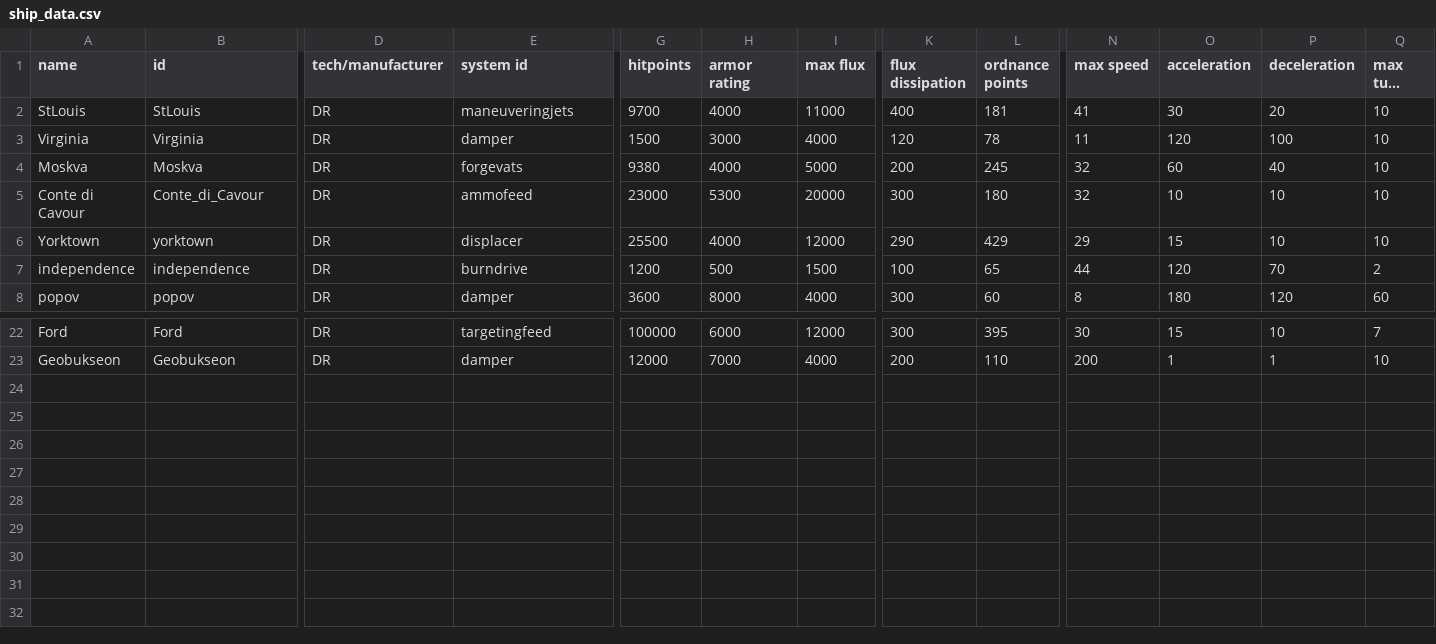
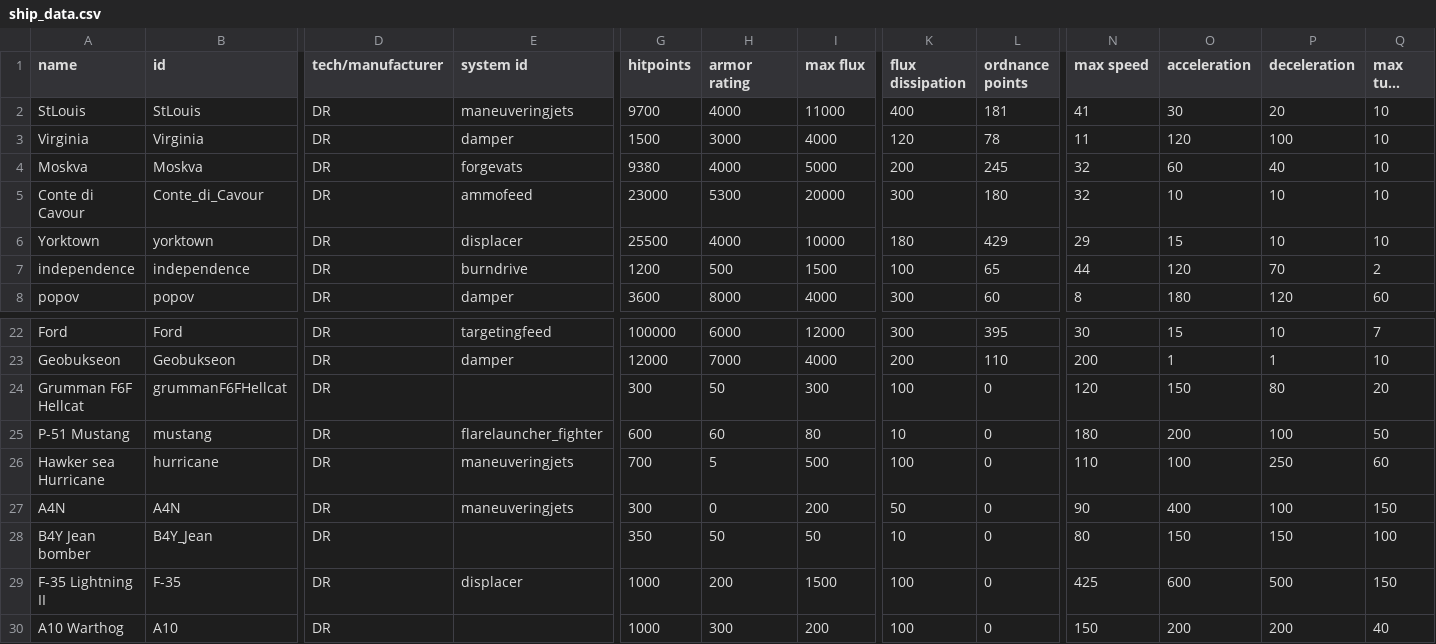
Before and after one commit to bryceOctovioOstrem/domainReformed, a CSV file: data/hulls/ship_data.csv, drawn as a sheet; only a part is shown, gaps mark what is left out; long unchanged cells end in …; rows hold the shown columns only; the diff names each change by its address in the sheet, - before the commit and + after, or states it on an @@ line.

Commit message:
fighter update#1

```diff
--- a/data/hulls/ship_data.csv
+++ b/data/hulls/ship_data.csv
-I6 (max flux): 12000
+I6 (max flux): 10000
-K6 (flux dissipation): 290
+K6 (flux dissipation): 180
+row 24: Grumman F6F Hellcat | grummanF6FHellcat | DR |  | 300 | 50 | 300 | 100 | 0 | 120 | 150 | 80 | 20
+row 25: P-51 Mustang | mustang | DR | flarelauncher_fighter | 600 | 60 | 80 | 10 | 0 | 180 | 200 | 100 | 50
+row 26: Hawker sea Hurricane | hurricane | DR | maneuveringjets | 700 | 5 | 500 | 100 | 0 | 110 | 100 | 250 | 60
+row 27: A4N | A4N | DR | maneuveringjets | 300 | 0 | 200 | 50 | 0 | 90 | 400 | 100 | 150
+row 28: B4Y Jean bomber | B4Y_Jean | DR |  | 350 | 50 | 50 | 10 | 0 | 80 | 150 | 150 | 100
+row 29: F-35 Lightning II | F-35 | DR | displacer | 1000 | 200 | 1500 | 100 | 0 | 425 | 600 | 500 | 150
+row 30: A10 Warthog | A10 | DR |  | 1000 | 300 | 200 | 100 | 0 | 150 | 200 | 200 | 40
```
Also changed, not shown: data/strings/descriptions.csv, data/weapons/weapon_data.csv, 52 other files.
